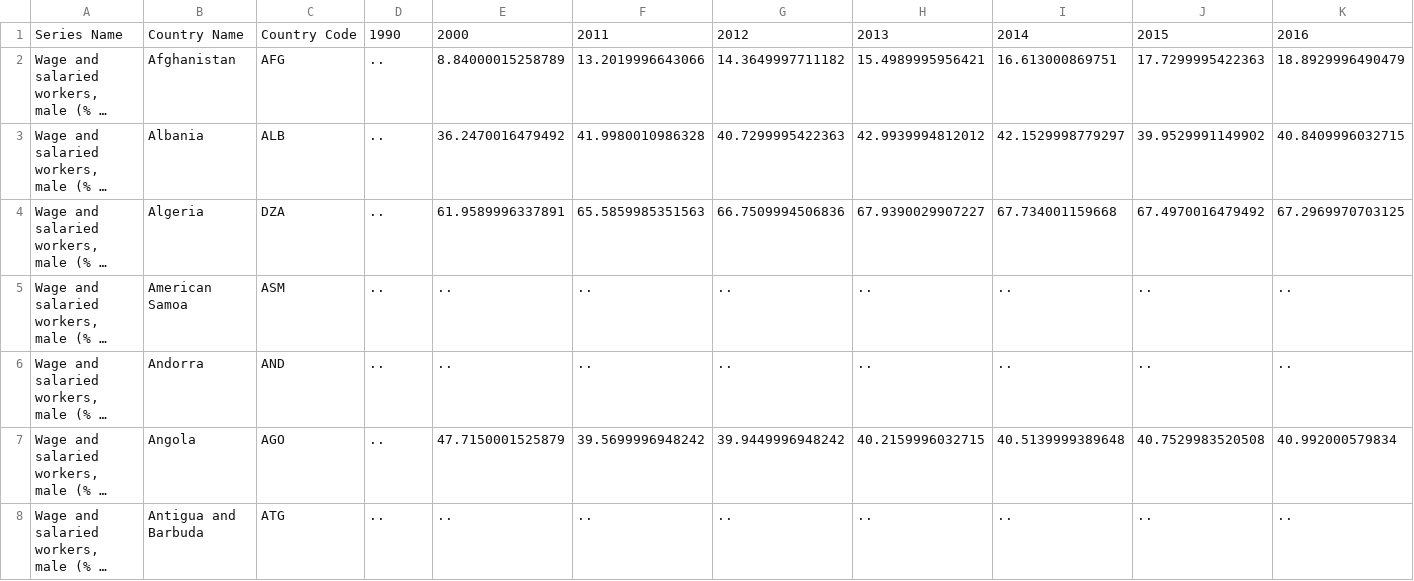
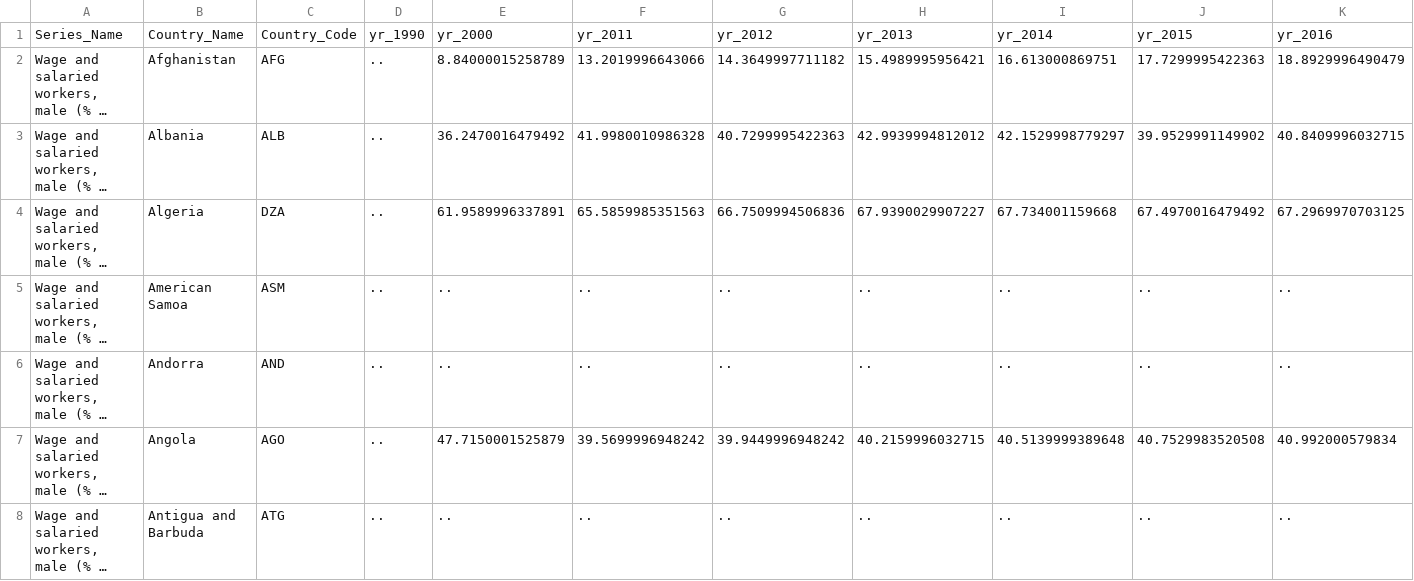
Before and after one commit to tmotahar20/dataviscourse-pr-worldwide_gender_gap2020, a CSV file: data/men_employment.csv, drawn as a sheet; only a part is shown; long unchanged cells end in …; removed rows and columns are numbered as before the commit, all else as after; rows hold the shown columns only; the diff names each change by its address in the sheet, - before the commit and + after, or states it on an @@ line.

Commit message:
Update men_employment.csv

```diff
--- a/data/men_employment.csv
+++ b/data/men_employment.csv
-row 1: Series Name | Country Name | Country Code | 1990 | 2000 | 2011 | 2012 | 2013 | 2014 | 2015 | 2016
+row 1: Series_Name | Country_Name | Country_Code | yr_1990 | yr_2000 | yr_2011 | yr_2012 | yr_2013 | yr_2014 | yr_2015 | yr_2016
```
